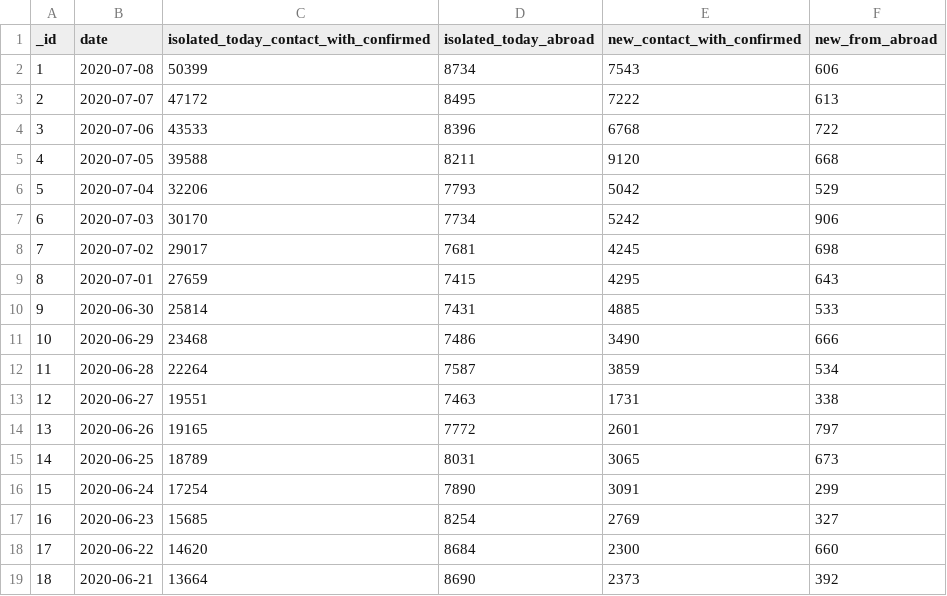
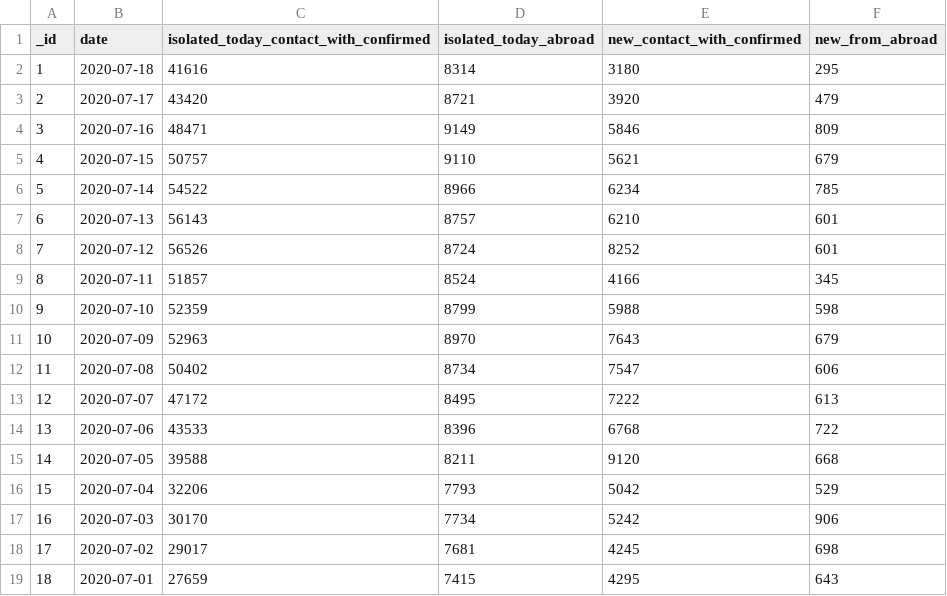
Before and after one commit to danmsf/covid19-sim, a CSV file: Resources/Datasets/IsraelData/isolations.csv, drawn as a sheet; only a part is shown; the shorter side is filled out with more unchanged rows; addresses are those after the commit; the diff names each change by its address in the sheet, - before the commit and + after, or states it on an @@ line.

```diff
--- a/Resources/Datasets/IsraelData/isolations.csv
+++ b/Resources/Datasets/IsraelData/isolations.csv
+row 2: 1 | 2020-07-18 | 41616 | 8314 | 3180 | 295
+row 3: 2 | 2020-07-17 | 43420 | 8721 | 3920 | 479
+row 4: 3 | 2020-07-16 | 48471 | 9149 | 5846 | 809
+row 5: 4 | 2020-07-15 | 50757 | 9110 | 5621 | 679
+row 6: 5 | 2020-07-14 | 54522 | 8966 | 6234 | 785
+row 7: 6 | 2020-07-13 | 56143 | 8757 | 6210 | 601
+row 8: 7 | 2020-07-12 | 56526 | 8724 | 8252 | 601
+row 9: 8 | 2020-07-11 | 51857 | 8524 | 4166 | 345
+row 10: 9 | 2020-07-10 | 52359 | 8799 | 5988 | 598
+row 11: 10 | 2020-07-09 | 52963 | 8970 | 7643 | 679
@@ column A (_id) renumbered from row 12 down @@
-C12: 50399
+C12: 50402
-E12 (new_contact_with_confirmed): 7543
+E12 (new_contact_with_confirmed): 7547
```
Also changed, not shown: ETL/ETL_scripts/extract_worldmeter/resources/excluded_urls.csv, 6 other files.
